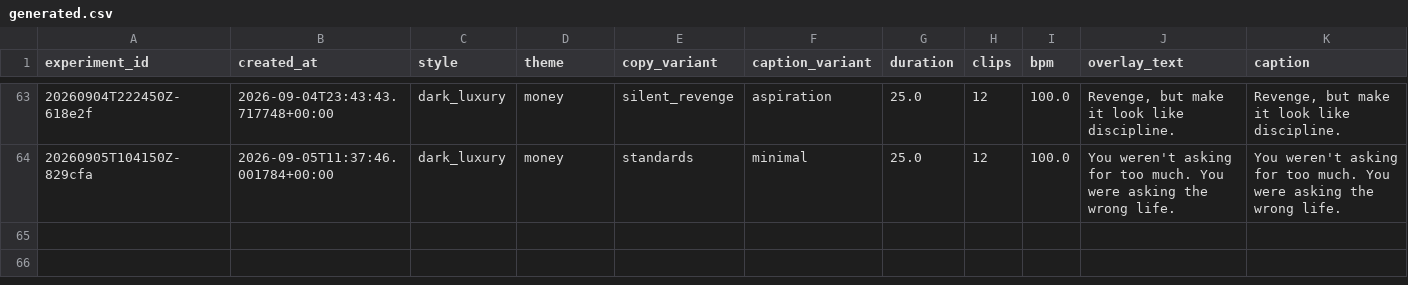
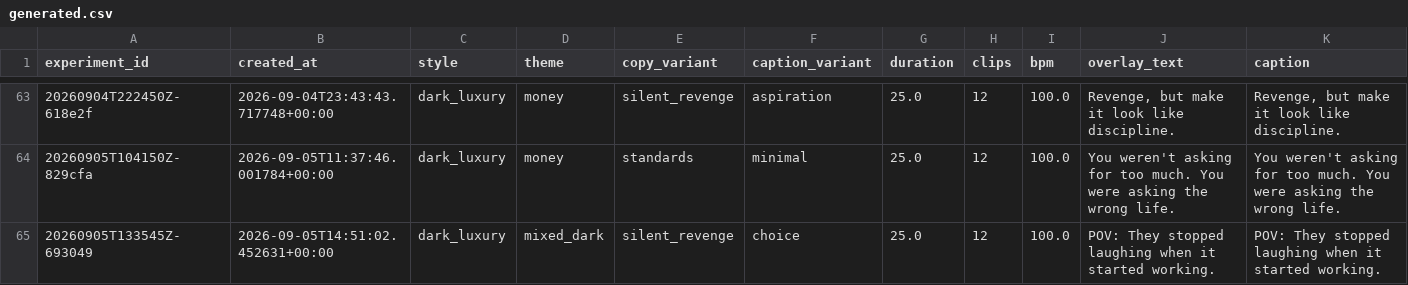
Before and after one commit to Wahb-tech/video-pipeline, a CSV file: data/generated.csv, drawn as a sheet; only a part is shown, gaps mark what is left out; rows hold the shown columns only; the diff names each change by its address in the sheet, - before the commit and + after, or states it on an @@ line.

```diff
--- a/data/generated.csv
+++ b/data/generated.csv
+row 65: 20260905T133545Z-693049 | 2026-09-05T14:51:02.452631+00:00 | dark_luxury | mixed_dark | silent_revenge | choice | 25.0 | 12 | 100.0 | POV: They stopped laughing when it started working. | POV: They stopped laughing when it started working.
```
Also changed, not shown: data/used_stock.csv.
